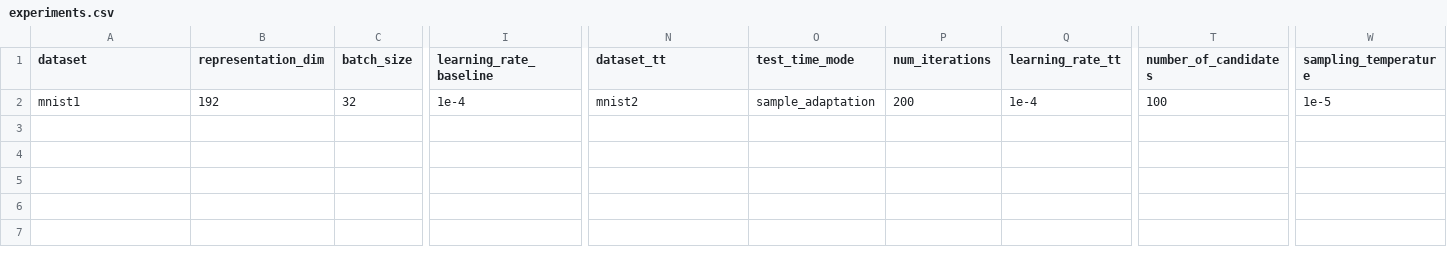
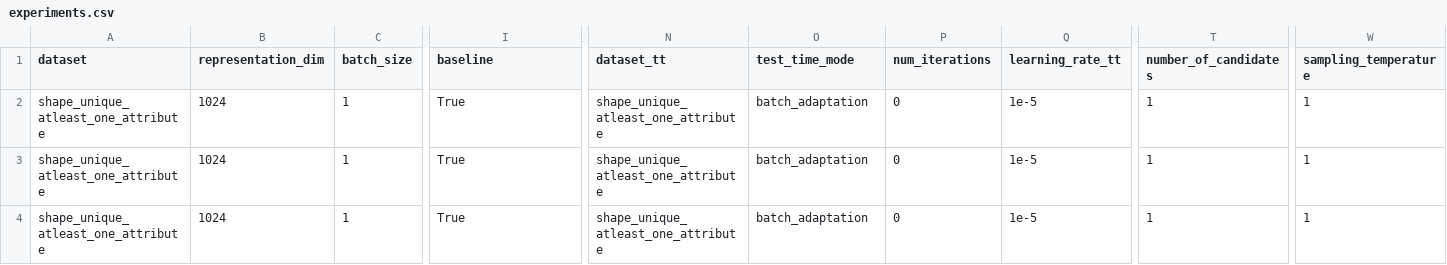
Before and after one commit to MehdiJmlkh/Test-Time-Emergent-Language, a CSV file: VQTT/experiments.csv, drawn as a sheet; only a part is shown, gaps mark what is left out; rows hold the shown columns only; the diff covers the shown part only; the diff names each change by its address in the sheet, - before the commit and + after, or states it on an @@ line.

```diff
--- a/VQTT/experiments.csv
+++ b/VQTT/experiments.csv
-I1: learning_rate_baseline
+I1: baseline
-A2 (dataset): mnist1
+A2 (dataset): shape_unique_atleast_one_attribute
-B2 (representation_dim): 192
+B2 (representation_dim): 1024
-C2 (batch_size): 32
+C2 (batch_size): 1
-I2 (baseline): 1e-4
+I2 (baseline): True
-N2 (dataset_tt): mnist2
+N2 (dataset_tt): shape_unique_atleast_one_attribute
-O2 (test_time_mode): sample_adaptation
+O2 (test_time_mode): batch_adaptation
-P2 (num_iterations): 200
+P2 (num_iterations): 0
-Q2 (learning_rate_tt): 1e-4
+Q2 (learning_rate_tt): 1e-5
-T2 (number_of_candidates): 100
+T2 (number_of_candidates): 1
-W2 (sampling_temperature): 1e-5
+W2 (sampling_temperature): 1
+row 3: shape_unique_atleast_one_attribute | 1024 | 1 | True | shape_unique_atleast_one_attribute | batch_adaptation | 0 | 1e-5 | 1 | 1
+row 4: shape_unique_atleast_one_attribute | 1024 | 1 | True | shape_unique_atleast_one_attribute | batch_adaptation | 0 | 1e-5 | 1 | 1
```
Also changed, not shown: 2 edited cells elsewhere in this file, VQTT/template.csv, 2 other files.
